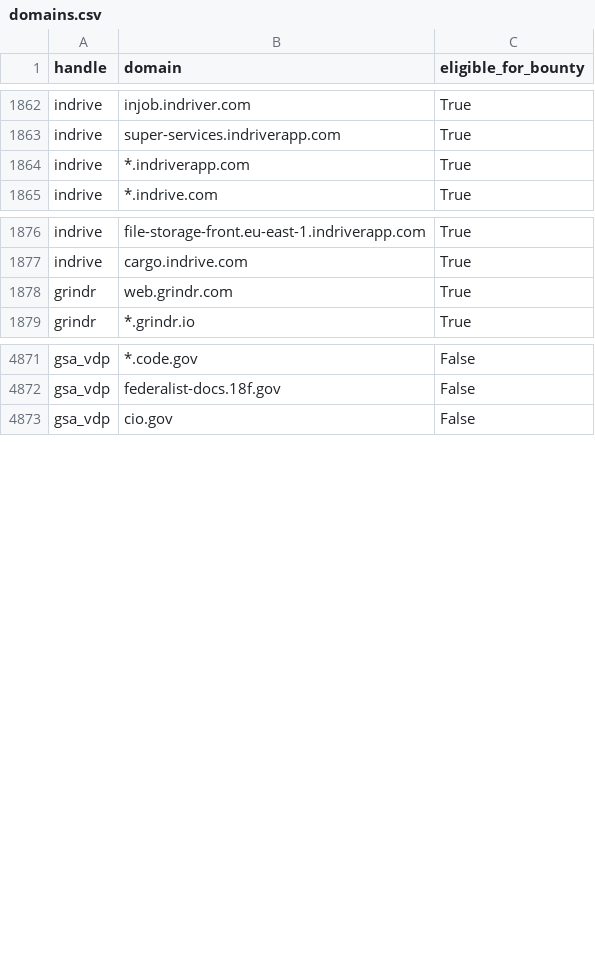
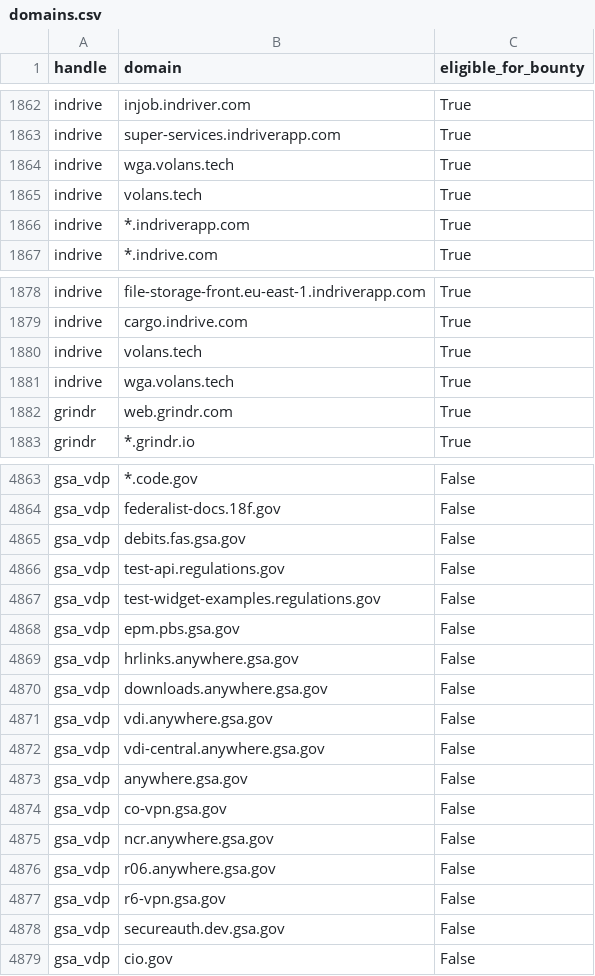
Before and after one commit to atxiii/h1domains, a CSV file: domains.csv, drawn as a sheet; only a part is shown, gaps mark what is left out; the diff covers the shown part only; the diff names each change by its address in the sheet, - before the commit and + after, or states it on an @@ line.

```diff
--- a/domains.csv
+++ b/domains.csv
+row 1864: indrive | wga.volans.tech | True
+row 1865: indrive | volans.tech | True
+row 1880: indrive | volans.tech | True
+row 1881: indrive | wga.volans.tech | True
+row 4865: gsa_vdp | debits.fas.gsa.gov | False
+row 4866: gsa_vdp | test-api.regulations.gov | False
+row 4867: gsa_vdp | test-widget-examples.regulations.gov | False
+row 4868: gsa_vdp | epm.pbs.gsa.gov | False
+row 4869: gsa_vdp | hrlinks.anywhere.gsa.gov | False
+row 4870: gsa_vdp | downloads.anywhere.gsa.gov | False
+row 4871: gsa_vdp | vdi.anywhere.gsa.gov | False
+row 4872: gsa_vdp | vdi-central.anywhere.gsa.gov | False
+row 4873: gsa_vdp | anywhere.gsa.gov | False
+row 4874: gsa_vdp | co-vpn.gsa.gov | False
+row 4875: gsa_vdp | ncr.anywhere.gsa.gov | False
+row 4876: gsa_vdp | r06.anywhere.gsa.gov | False
+row 4877: gsa_vdp | r6-vpn.gsa.gov | False
+row 4878: gsa_vdp | secureauth.dev.gsa.gov | False
```
Also changed, not shown: 12 removed rows and 23 moved rows elsewhere in this file, 3 other files.
